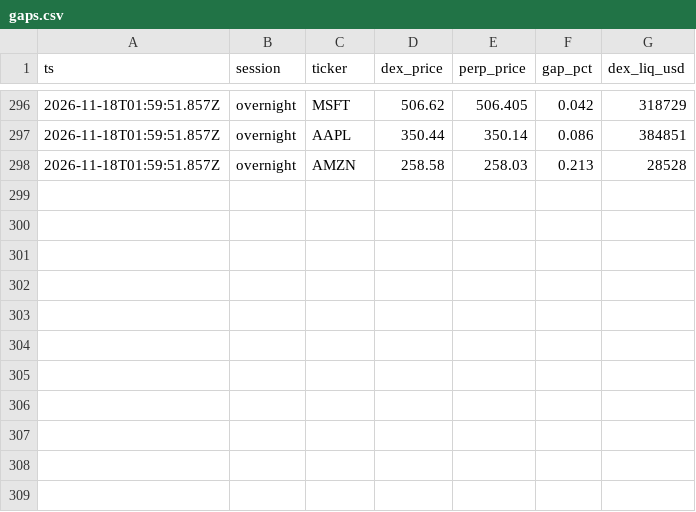
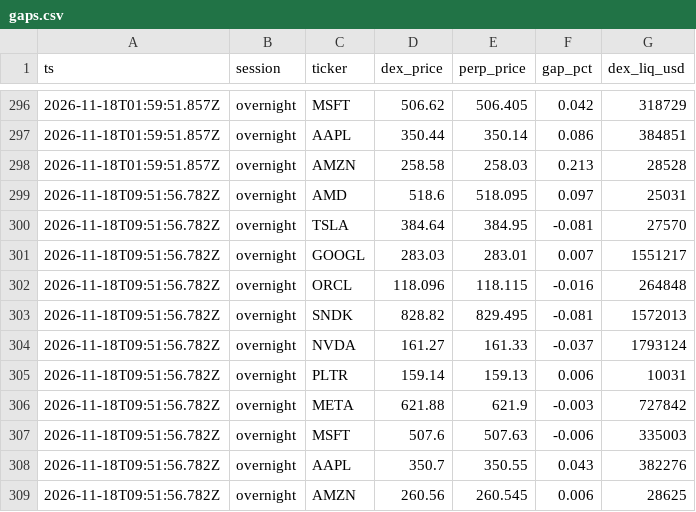
Before and after one commit to mohamedgamal2248/base_ai, a CSV file: data/gaps.csv, drawn as a sheet; only a part is shown, gaps mark what is left out; the diff names each change by its address in the sheet, - before the commit and + after, or states it on an @@ line.

Commit message:
data: gap snapshot

```diff
--- a/data/gaps.csv
+++ b/data/gaps.csv
+row 299: 2026-11-18T09:51:56.782Z | overnight | AMD | 518.6 | 518.095 | 0.097 | 25031
+row 300: 2026-11-18T09:51:56.782Z | overnight | TSLA | 384.64 | 384.95 | -0.081 | 27570
+row 301: 2026-11-18T09:51:56.782Z | overnight | GOOGL | 283.03 | 283.01 | 0.007 | 1551217
+row 302: 2026-11-18T09:51:56.782Z | overnight | ORCL | 118.096 | 118.115 | -0.016 | 264848
+row 303: 2026-11-18T09:51:56.782Z | overnight | SNDK | 828.82 | 829.495 | -0.081 | 1572013
+row 304: 2026-11-18T09:51:56.782Z | overnight | NVDA | 161.27 | 161.33 | -0.037 | 1793124
+row 305: 2026-11-18T09:51:56.782Z | overnight | PLTR | 159.14 | 159.13 | 0.006 | 10031
+row 306: 2026-11-18T09:51:56.782Z | overnight | META | 621.88 | 621.9 | -0.003 | 727842
+row 307: 2026-11-18T09:51:56.782Z | overnight | MSFT | 507.6 | 507.63 | -0.006 | 335003
+row 308: 2026-11-18T09:51:56.782Z | overnight | AAPL | 350.7 | 350.55 | 0.043 | 382276
+row 309: 2026-11-18T09:51:56.782Z | overnight | AMZN | 260.56 | 260.545 | 0.006 | 28625
```
